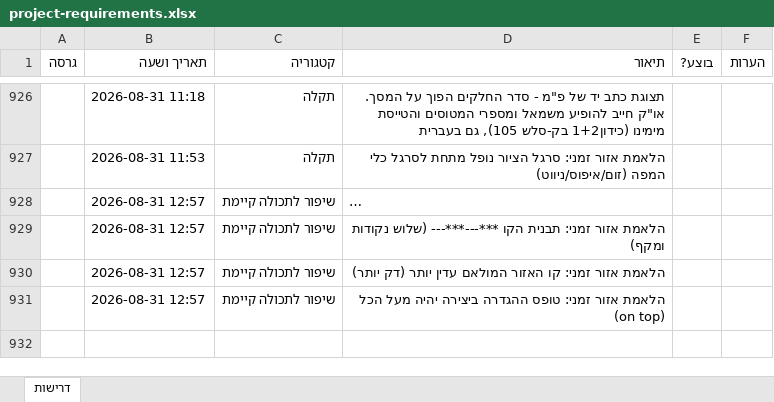
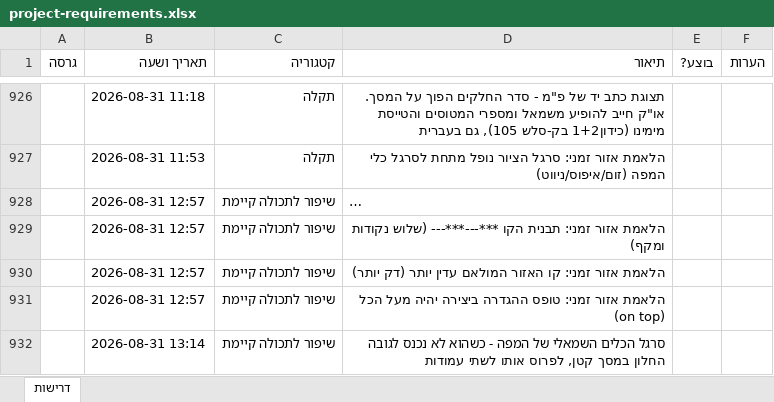
Before and after one commit to levori119/skyboard, an Excel workbook: project-requirements.xlsx, sheet דרישות, drawn as a sheet; only a part is shown, gaps mark what is left out; long unchanged cells end in …; values as stored, in another font and other column widths than the file's, no borders; the diff names each change by its address in the sheet, - before the commit and + after, or states it on an @@ line.

```diff
--- a/project-requirements.xlsx (sheet דרישות)
+++ b/project-requirements.xlsx (sheet דרישות)
+row 932:  | 2026-08-31 13:14 | שיפור לתכולה קיימת | סרגל הכלים השמאלי של המפה - כשהוא לא נכנס לגובה החלון במסך קטן, לפרוס אותו לשתי עמודות
```
Also changed, not shown: 2 other files.
